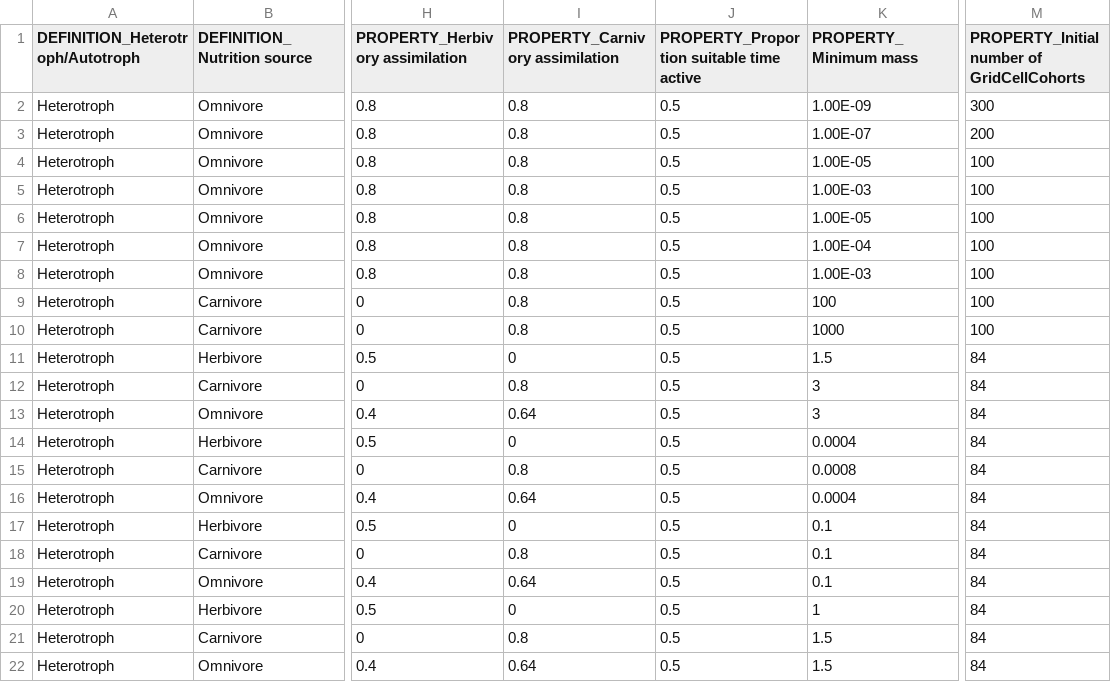
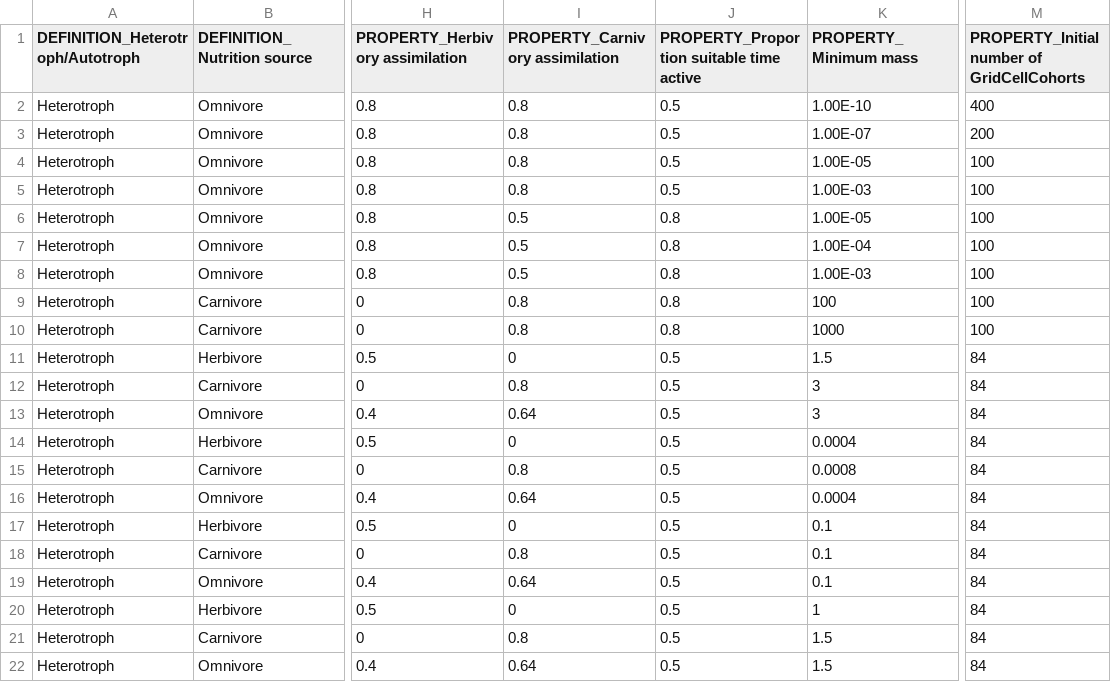
Before and after one commit to eamousing/C-sharp-version-of-Madingley, a CSV file: Madingley/input/Model setup/Ecological Definition Files/CohortFunctionalGroupDefinitions.csv, drawn as a sheet; only a part is shown, gaps mark what is left out; the diff names each change by its address in the sheet, - before the commit and + after, or states it on an @@ line.

```diff
--- a/Madingley/input/Model setup/Ecological Definition Files/CohortFunctionalGroupDefinitions.csv
+++ b/Madingley/input/Model setup/Ecological Definition Files/CohortFunctionalGroupDefinitions.csv
-K2 (PROPERTY_Minimum mass): 1.00E-09
+K2 (PROPERTY_Minimum mass): 1.00E-10
-M2: 300
+M2: 400
-I6:I8 (PROPERTY_Carnivory assimilation): 0.8
+I6:I8 (PROPERTY_Carnivory assimilation): 0.5
-J6:J10: 0.5
+J6:J10: 0.8
```
Also changed, not shown: Madingley/input/Model setup/OutputControlParameters.csv, Madingley/input/Model setup/SimulationControlParameters.csv, 6 other files.
